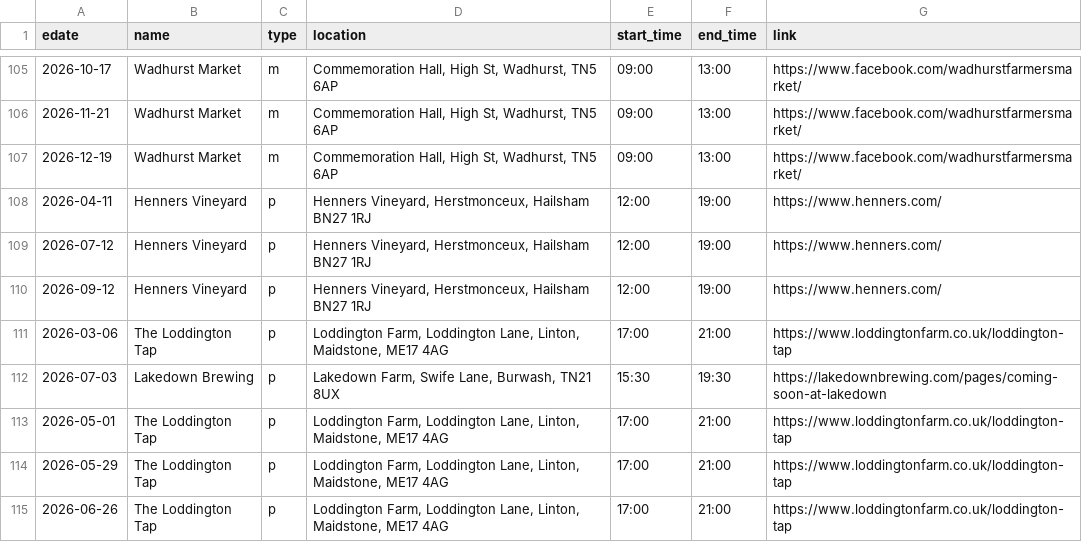
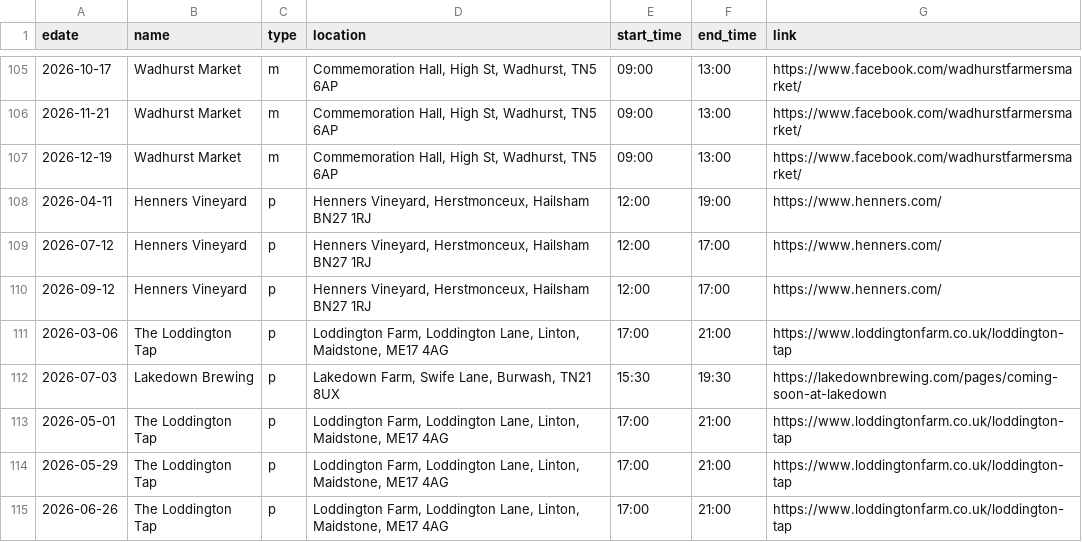
Before and after one commit to sela/amthuc-viet, a CSV file: _data/event.csv, drawn as a sheet; only a part is shown, gaps mark what is left out.

Commit message:
Update event.csv

```diff
--- a/_data/event.csv
+++ b/_data/event.csv
@@ -108,4 +108,4 @@ edate,name,type,location,start_time,end_time,link
 2026-04-11,"Henners Vineyard",p,"Henners Vineyard, Herstmonceux, Hailsham BN27 1RJ","12:00","19:00","https://www.henners.com/"
-2026-07-12,"Henners Vineyard",p,"Henners Vineyard, Herstmonceux, Hailsham BN27 1RJ","12:00","19:00","https://www.henners.com/"
-2026-09-12,"Henners Vineyard",p,"Henners Vineyard, Herstmonceux, Hailsham BN27 1RJ","12:00","19:00","https://www.henners.com/"
+2026-07-12,"Henners Vineyard",p,"Henners Vineyard, Herstmonceux, Hailsham BN27 1RJ","12:00","17:00","https://www.henners.com/"
+2026-09-12,"Henners Vineyard",p,"Henners Vineyard, Herstmonceux, Hailsham BN27 1RJ","12:00","17:00","https://www.henners.com/"
 2026-03-06,"The Loddington Tap",p,"Loddington Farm, Loddington Lane, Linton, Maidstone, ME17 4AG","17:00","21:00","https://www.loddingtonfarm.co.uk/loddington-tap"
```
